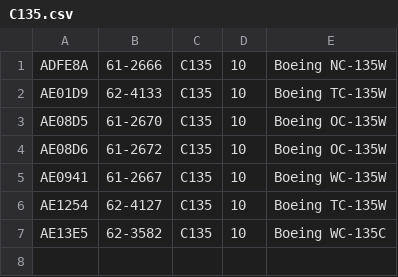
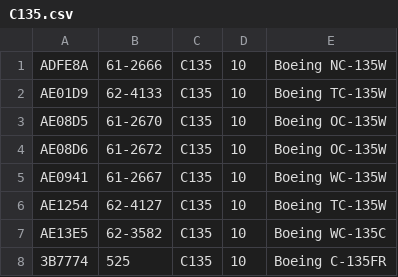
Before and after one commit to cg341/adsbx-type-longnames, a CSV file: individual-types/C135.csv, drawn as a sheet.

```diff
--- a/individual-types/C135.csv
+++ b/individual-types/C135.csv
@@ -7 +7,2 @@ AE1254,62-4127,C135,10,Boeing TC-135W
 AE13E5,62-3582,C135,10,Boeing WC-135C
+3B7774,525,C135,10,Boeing C-135FR
```
Also changed, not shown: individual-types/B762.csv, individual-types/H60.csv, 2 other files.
